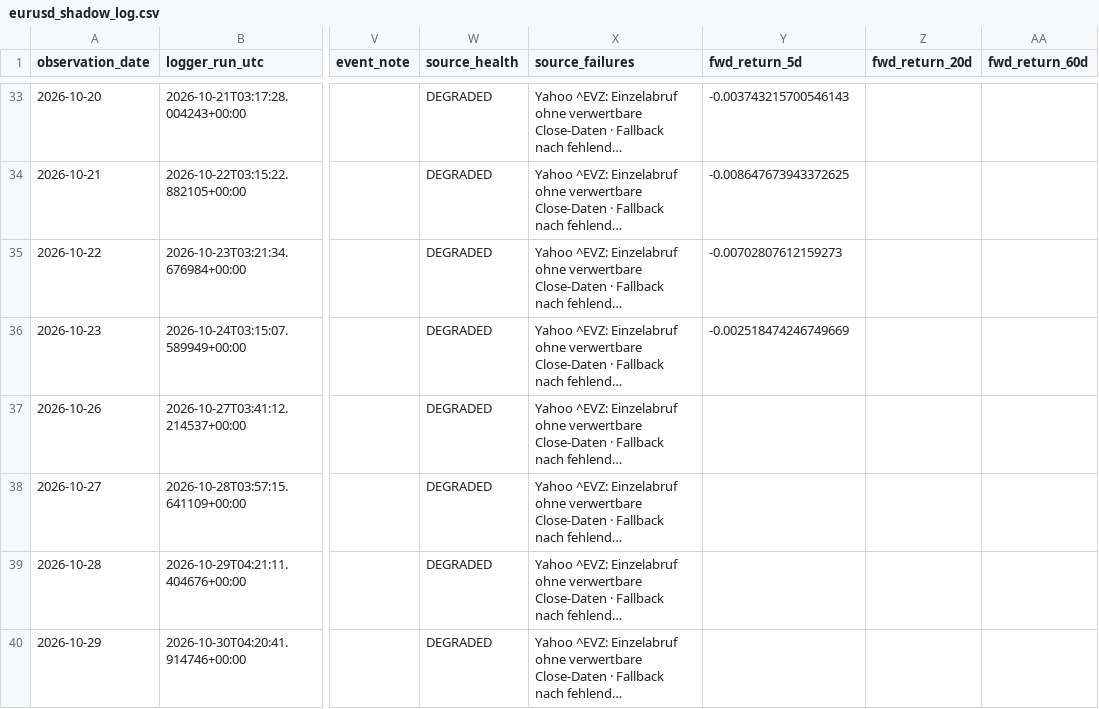
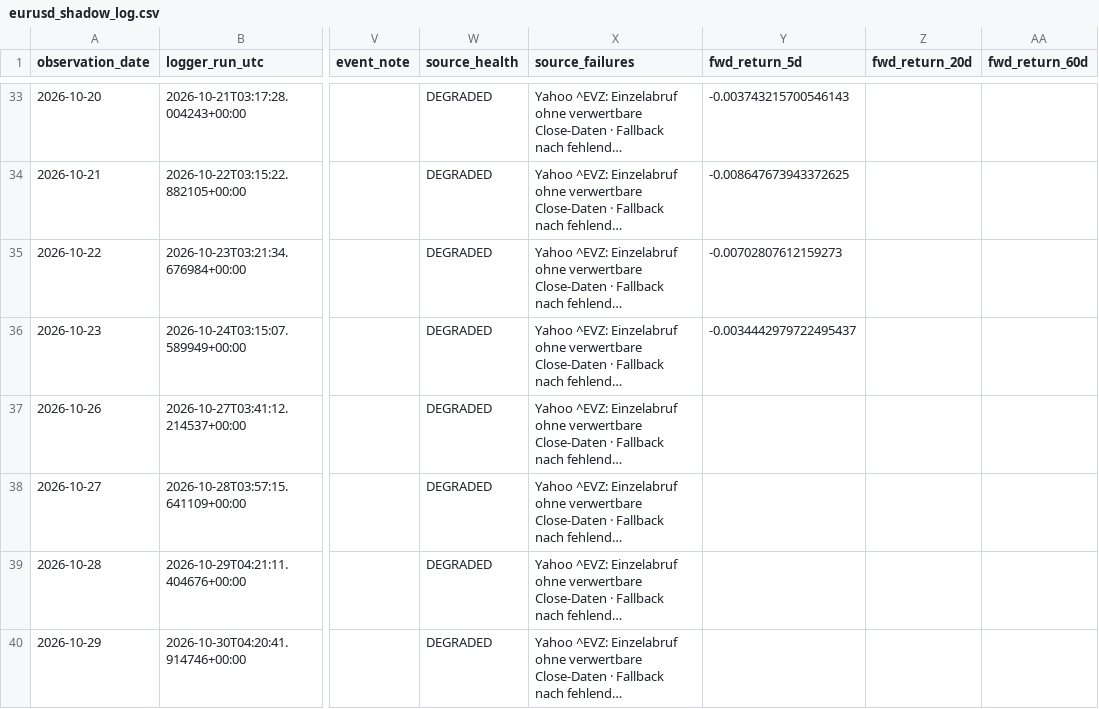
Before and after one commit to bolzp85-gif/regime_backtest, a CSV file: shadow_logs/eurusd_shadow_log.csv, drawn as a sheet; only a part is shown, gaps mark what is left out; long unchanged cells end in …; the diff covers the shown part only; the diff names each change by its address in the sheet, - before the commit and + after, or states it on an @@ line.

```diff
--- a/shadow_logs/eurusd_shadow_log.csv
+++ b/shadow_logs/eurusd_shadow_log.csv
-Y36 (fwd_return_5d): -0.002518474246749669
+Y36 (fwd_return_5d): -0.0034442979722495437
```
Also changed, not shown: 1 added row and 2 edited cells elsewhere in this file, shadow_logs/eurusd_shadow_evaluation_history.csv, shadow_logs/eurusd_shadow_evaluation_summary.csv, 3 other files.
